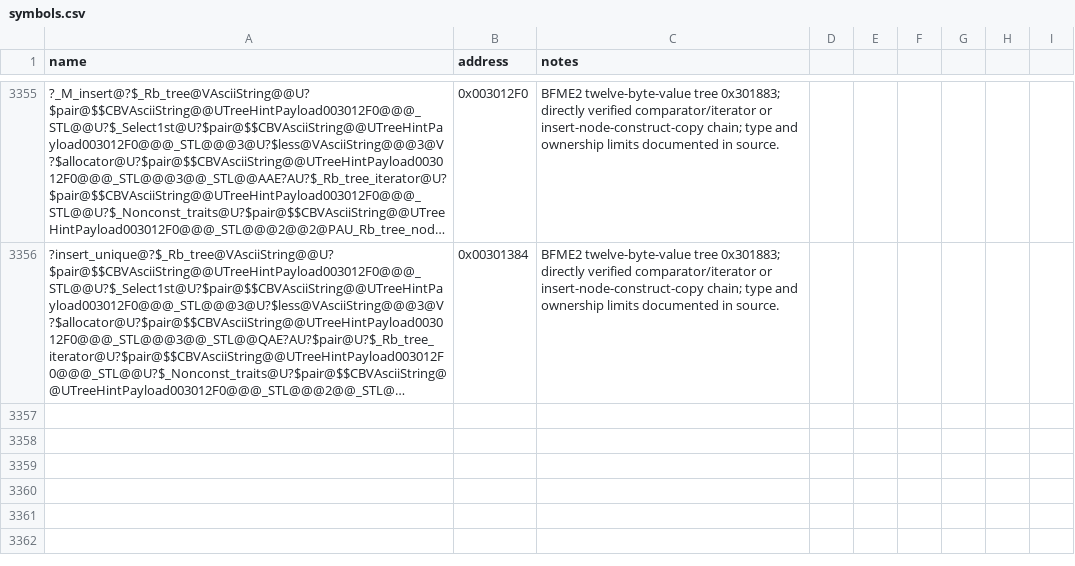
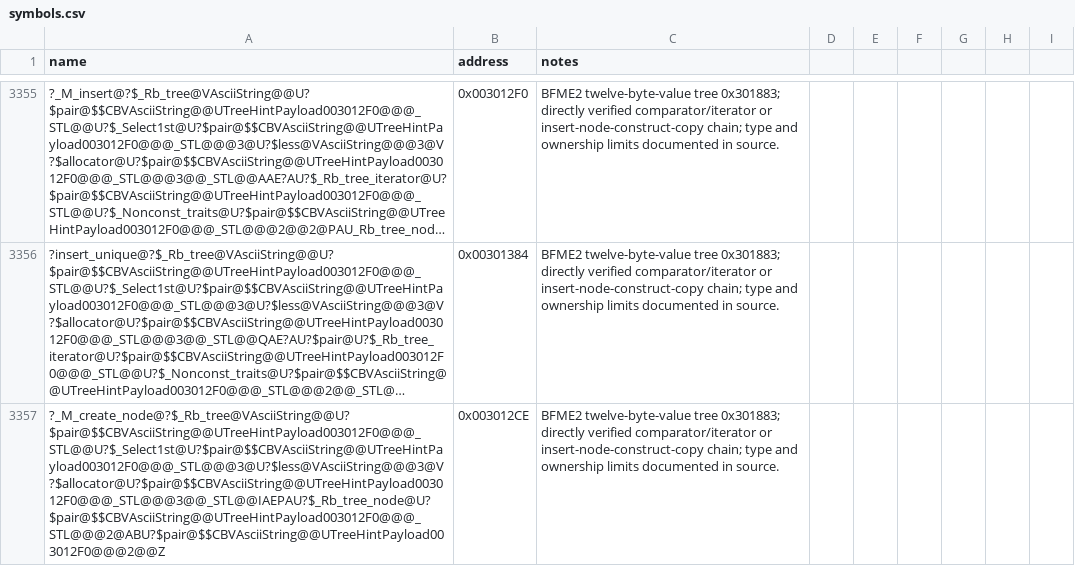
Before and after one commit to NotNBR/Open-BFME-2, a CSV file: reverse/symbols.csv, drawn as a sheet; only a part is shown, gaps mark what is left out; long unchanged cells end in …; the diff names each change by its address in the sheet, - before the commit and + after, or states it on an @@ line.

Commit message:
Recover twelve-byte-value tree 00301883 node insertion
Use the BFME1/STLport insertion family with the independently verified BFME2 AsciiString comparator, 32-byte node layout, and pair-copy chain. The pair copies three raw dwords after its AsciiString key; keep their original application type and field meanings opaque.

Full 148-byte body at 0x003012F0 matches after relocation resolution. No unresolved calls or masked aliases.

```diff
--- a/reverse/symbols.csv
+++ b/reverse/symbols.csv
+row 3357: ?_M_create_node@?$_Rb_tree@VAsciiString@@U?$pair@$$CBVAsciiString@@UTreeHintPayload003012F0@@@_STL@@U?$_Select1st@U?$pair@$$CBVAsciiString@@UTreeHintPayload003012F0@@@_STL@@@3@U?$less@VAsciiString@@@3@V?$allocator@U?$pair@$$CBVAsciiString@@UTreeHintPayload003012F0@@@_STL@@@3@@_STL@@IAEPAU?$_Rb_tree_node@U?$pair@$$CBVAsciiString@@UTreeHintPayload003012F0@@@_STL@@@2@ABU?$pair@$$CBVAsciiString@@UTreeHintPayload003012F0@@@2@@Z | 0x003012CE | BFME2 twelve-byte-value tree 0x301883; directly verified comparator/iterator or insert-node-construct-copy chain; type and ownership limits documented in source.
```
Also changed, not shown: 1 other file.
